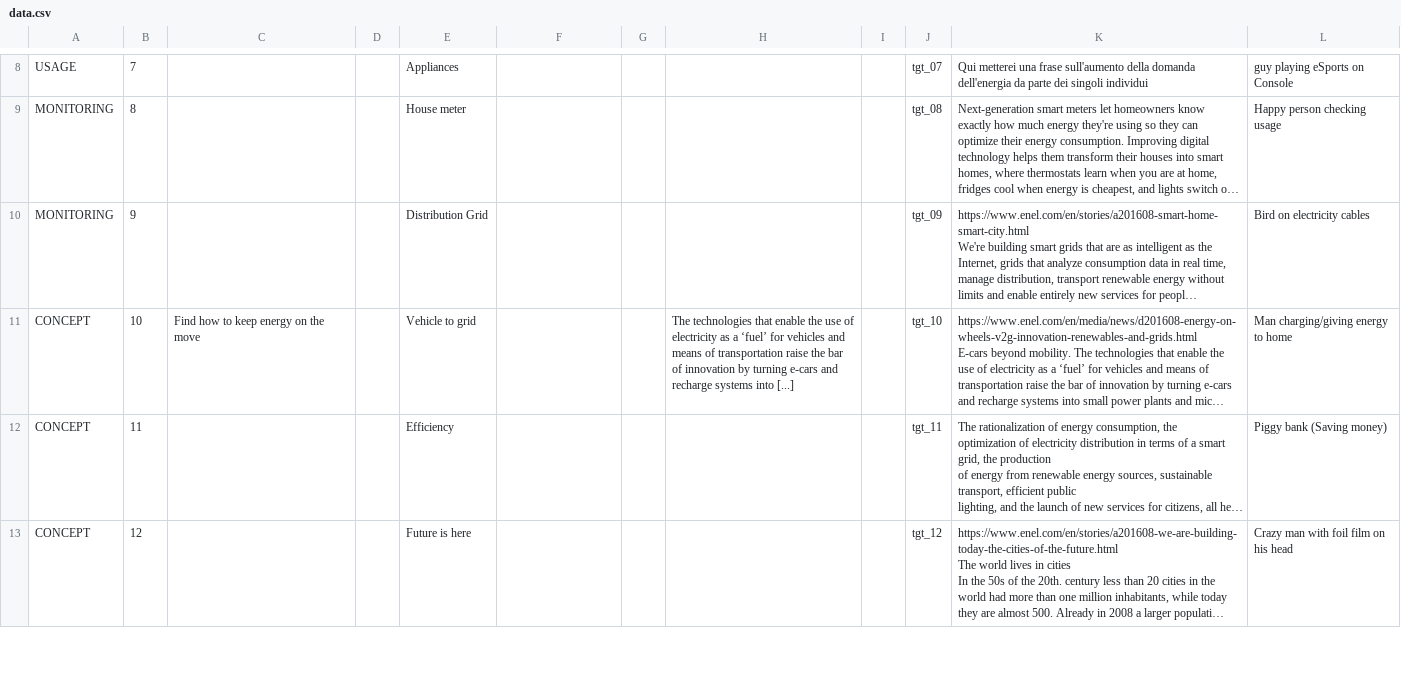
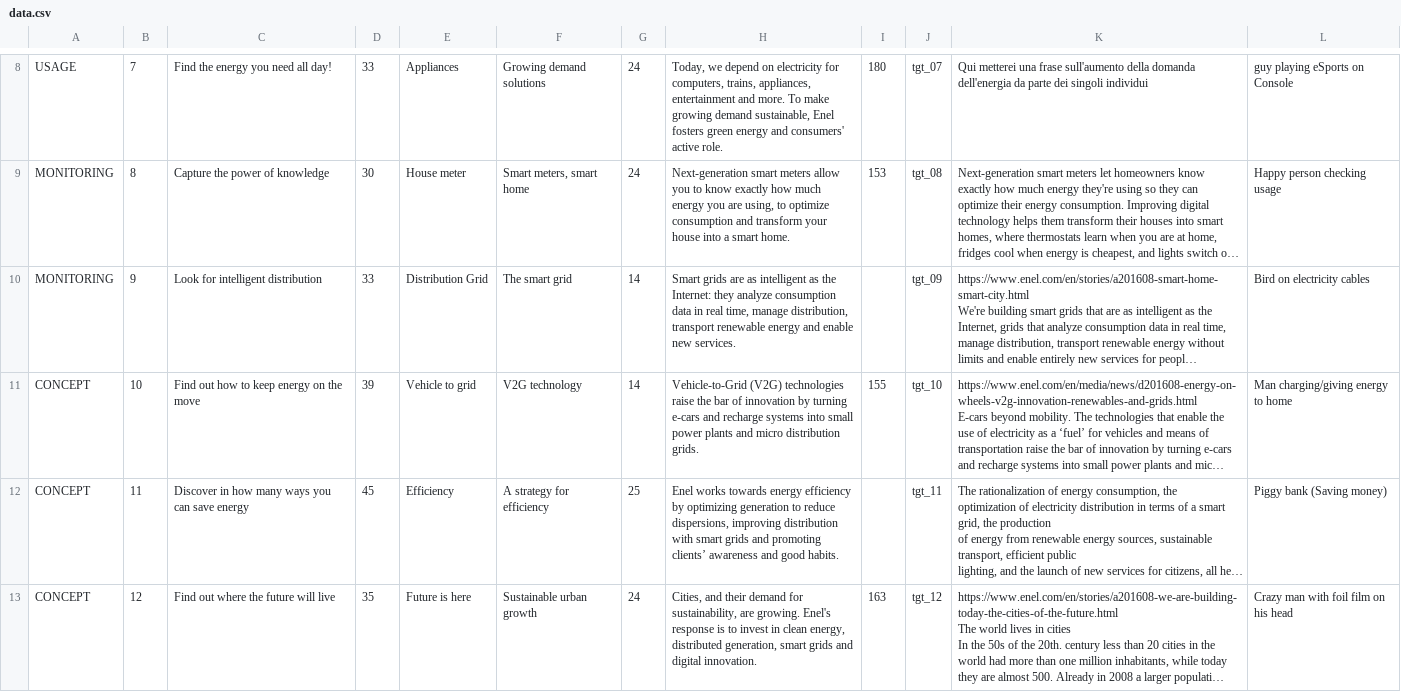
Before and after one commit to todotoit/ENELFEDeploy, a CSV file: fillergame/assets/data.csv, drawn as a sheet; only a part is shown, gaps mark what is left out; long unchanged cells end in …; the diff covers the shown part only; the diff names each change by its address in the sheet, - before the commit and + after, or states it on an @@ line.

```diff
--- a/fillergame/assets/data.csv
+++ b/fillergame/assets/data.csv
-C8: (empty)
+C8: Find the energy you need all day!
-D8: (empty)
+D8: 33
-F8: (empty)
+F8: Growing demand solutions
-G8:G9: (empty)
+G8:G9: 24
-H8: (empty)
+H8: Today, we depend on electricity for computers, trains, appliances, entertainment and more. To make growing demand sustainable, Enel fosters green energy and consumers' active role.
-I8: (empty)
+I8: 180
-C9: (empty)
+C9: Capture the power of knowledge
-D9: (empty)
+D9: 30
-F9: (empty)
+F9: Smart meters, smart home
-H9: (empty)
+H9: Next-generation smart meters allow you to know exactly how much energy you are using, to optimize consumption and transform your house into a smart home.
-I9: (empty)
+I9: 153
-C10: (empty)
+C10: Look for intelligent distribution
-D10: (empty)
+D10: 33
-F10: (empty)
+F10: The smart grid
-G10:G11: (empty)
+G10:G11: 14
-H10: (empty)
+H10: Smart grids are as intelligent as the Internet: they analyze consumption data in real time, manage distribution, transport renewable energy and enable new services.
-C11: Find how to keep energy on the move
+C11: Find out how to keep energy on the move
-D11: (empty)
+D11: 39
-F11: (empty)
+F11: V2G technology
-H11: The technologies that enable the use of electricity as a ‘fuel’ for vehicles and means of transportation raise the bar of innovation by turning e-cars and recharge systems into [...]
+H11: Vehicle-to-Grid (V2G) technologies raise the bar of innovation by turning e-cars and recharge systems into small power plants and micro distribution grids.
-I11: (empty)
+I11: 155
-C12: (empty)
+C12: Discover in how many ways you can save energy
-D12: (empty)
+D12: 45
-F12: (empty)
+F12: A strategy for efficiency
-G12: (empty)
+G12: 25
-H12: (empty)
+H12: Enel works towards energy efficiency by optimizing generation to reduce dispersions, improving distribution with smart grids and promoting clients’ awareness and good habits.
-C13: (empty)
+C13: Find out where the future will live
-D13: (empty)
+D13: 35
-F13: (empty)
+F13: Sustainable urban growth
-G13: (empty)
+G13: 24
-H13: (empty)
+H13: Cities, and their demand for sustainability, are growing. Enel's response is to invest in clean energy, distributed generation, smart grids and digital innovation.
-I13: (empty)
+I13: 163
```
Also changed, not shown: 2 added rows and 39 edited cells elsewhere in this file, 13 other files.
